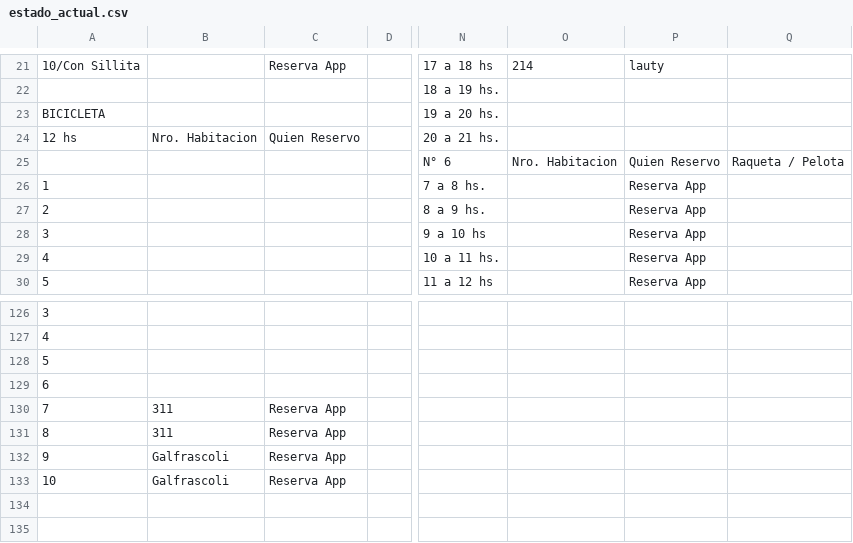
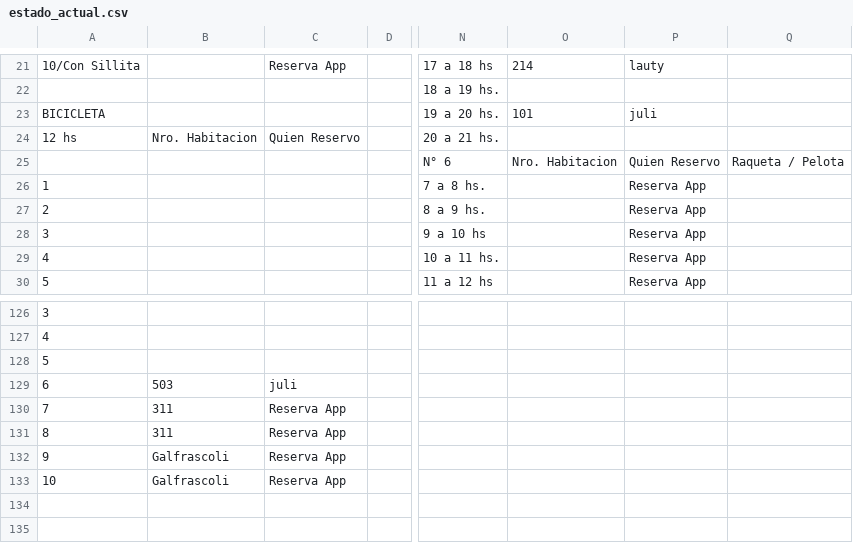
Before and after one commit to Ov6Ar6oz/monitor-google-sheet, a CSV file: estado_actual.csv, drawn as a sheet; only a part is shown, gaps mark what is left out; the diff names each change by its address in the sheet, - before the commit and + after, or states it on an @@ line.

```diff
--- a/estado_actual.csv
+++ b/estado_actual.csv
-O23: (empty)
+O23: 101
-P23: (empty)
+P23: juli
-B129: (empty)
+B129: 503
-C129: (empty)
+C129: juli
```
Also changed, not shown: estado_anterior.csv.
